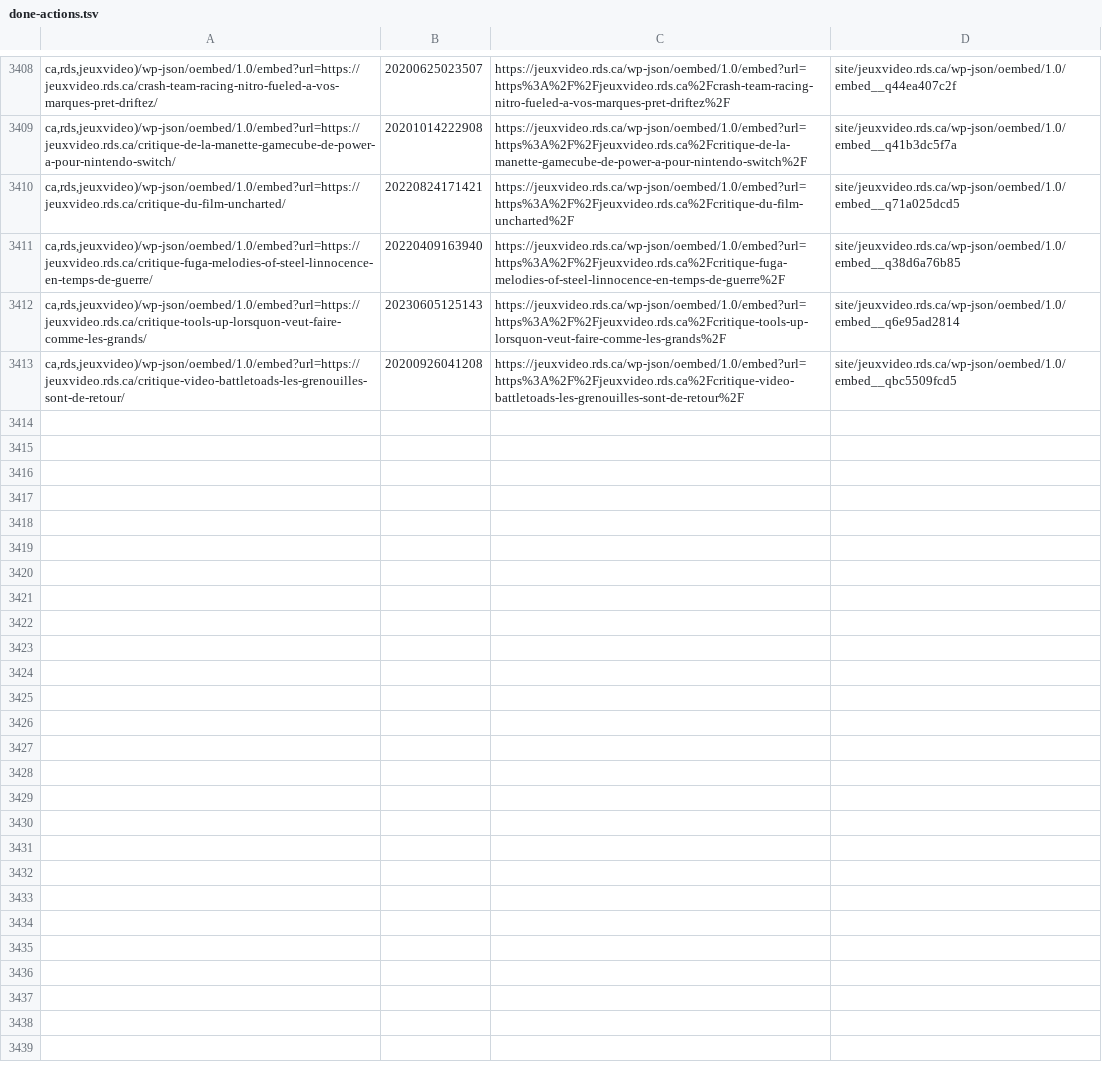
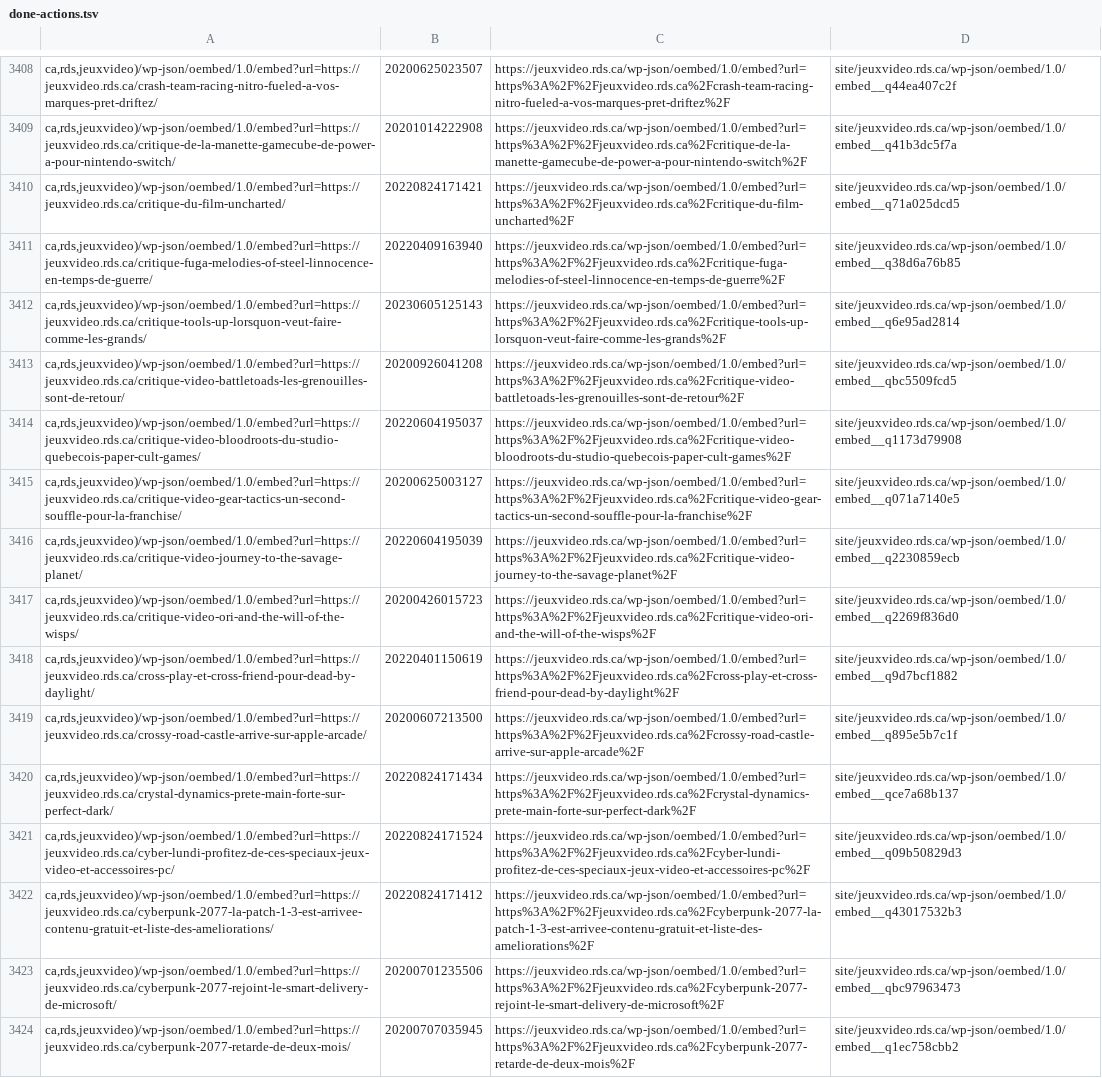
Before and after one commit to mjramos86/archiveRDSV, a TSV file: state/done-actions.tsv, drawn as a sheet; only a part is shown, gaps mark what is left out; the diff names each change by its address in the sheet, - before the commit and + after, or states it on an @@ line.

```diff
--- a/state/done-actions.tsv
+++ b/state/done-actions.tsv
+row 3414: ca,rds,jeuxvideo)/wp-json/oembed/1.0/embed?url=https://jeuxvideo.rds.ca/critique-video-bloodroots-du-studio-quebecois-paper-cult-games/ | 20220604195037 | https://jeuxvideo.rds.ca/wp-json/oembed/1.0/embed?url=https%3A%2F%2Fjeuxvideo.rds.ca%2Fcritique-video-bloodroots-du-studio-quebecois-paper-cult-games%2F | site/jeuxvideo.rds.ca/wp-json/oembed/1.0/embed__q1173d79908
+row 3415: ca,rds,jeuxvideo)/wp-json/oembed/1.0/embed?url=https://jeuxvideo.rds.ca/critique-video-gear-tactics-un-second-souffle-pour-la-franchise/ | 20200625003127 | https://jeuxvideo.rds.ca/wp-json/oembed/1.0/embed?url=https%3A%2F%2Fjeuxvideo.rds.ca%2Fcritique-video-gear-tactics-un-second-souffle-pour-la-franchise%2F | site/jeuxvideo.rds.ca/wp-json/oembed/1.0/embed__q071a7140e5
+row 3416: ca,rds,jeuxvideo)/wp-json/oembed/1.0/embed?url=https://jeuxvideo.rds.ca/critique-video-journey-to-the-savage-planet/ | 20220604195039 | https://jeuxvideo.rds.ca/wp-json/oembed/1.0/embed?url=https%3A%2F%2Fjeuxvideo.rds.ca%2Fcritique-video-journey-to-the-savage-planet%2F | site/jeuxvideo.rds.ca/wp-json/oembed/1.0/embed__q2230859ecb
+row 3417: ca,rds,jeuxvideo)/wp-json/oembed/1.0/embed?url=https://jeuxvideo.rds.ca/critique-video-ori-and-the-will-of-the-wisps/ | 20200426015723 | https://jeuxvideo.rds.ca/wp-json/oembed/1.0/embed?url=https%3A%2F%2Fjeuxvideo.rds.ca%2Fcritique-video-ori-and-the-will-of-the-wisps%2F | site/jeuxvideo.rds.ca/wp-json/oembed/1.0/embed__q2269f836d0
+row 3418: ca,rds,jeuxvideo)/wp-json/oembed/1.0/embed?url=https://jeuxvideo.rds.ca/cross-play-et-cross-friend-pour-dead-by-daylight/ | 20220401150619 | https://jeuxvideo.rds.ca/wp-json/oembed/1.0/embed?url=https%3A%2F%2Fjeuxvideo.rds.ca%2Fcross-play-et-cross-friend-pour-dead-by-daylight%2F | site/jeuxvideo.rds.ca/wp-json/oembed/1.0/embed__q9d7bcf1882
+row 3419: ca,rds,jeuxvideo)/wp-json/oembed/1.0/embed?url=https://jeuxvideo.rds.ca/crossy-road-castle-arrive-sur-apple-arcade/ | 20200607213500 | https://jeuxvideo.rds.ca/wp-json/oembed/1.0/embed?url=https%3A%2F%2Fjeuxvideo.rds.ca%2Fcrossy-road-castle-arrive-sur-apple-arcade%2F | site/jeuxvideo.rds.ca/wp-json/oembed/1.0/embed__q895e5b7c1f
+row 3420: ca,rds,jeuxvideo)/wp-json/oembed/1.0/embed?url=https://jeuxvideo.rds.ca/crystal-dynamics-prete-main-forte-sur-perfect-dark/ | 20220824171434 | https://jeuxvideo.rds.ca/wp-json/oembed/1.0/embed?url=https%3A%2F%2Fjeuxvideo.rds.ca%2Fcrystal-dynamics-prete-main-forte-sur-perfect-dark%2F | site/jeuxvideo.rds.ca/wp-json/oembed/1.0/embed__qce7a68b137
+row 3421: ca,rds,jeuxvideo)/wp-json/oembed/1.0/embed?url=https://jeuxvideo.rds.ca/cyber-lundi-profitez-de-ces-speciaux-jeux-video-et-accessoires-pc/ | 20220824171524 | https://jeuxvideo.rds.ca/wp-json/oembed/1.0/embed?url=https%3A%2F%2Fjeuxvideo.rds.ca%2Fcyber-lundi-profitez-de-ces-speciaux-jeux-video-et-accessoires-pc%2F | site/jeuxvideo.rds.ca/wp-json/oembed/1.0/embed__q09b50829d3
+row 3422: ca,rds,jeuxvideo)/wp-json/oembed/1.0/embed?url=https://jeuxvideo.rds.ca/cyberpunk-2077-la-patch-1-3-est-arrivee-contenu-gratuit-et-liste-des-ameliorations/ | 20220824171412 | https://jeuxvideo.rds.ca/wp-json/oembed/1.0/embed?url=https%3A%2F%2Fjeuxvideo.rds.ca%2Fcyberpunk-2077-la-patch-1-3-est-arrivee-contenu-gratuit-et-liste-des-ameliorations%2F | site/jeuxvideo.rds.ca/wp-json/oembed/1.0/embed__q43017532b3
+row 3423: ca,rds,jeuxvideo)/wp-json/oembed/1.0/embed?url=https://jeuxvideo.rds.ca/cyberpunk-2077-rejoint-le-smart-delivery-de-microsoft/ | 20200701235506 | https://jeuxvideo.rds.ca/wp-json/oembed/1.0/embed?url=https%3A%2F%2Fjeuxvideo.rds.ca%2Fcyberpunk-2077-rejoint-le-smart-delivery-de-microsoft%2F | site/jeuxvideo.rds.ca/wp-json/oembed/1.0/embed__qbc97963473
+row 3424: ca,rds,jeuxvideo)/wp-json/oembed/1.0/embed?url=https://jeuxvideo.rds.ca/cyberpunk-2077-retarde-de-deux-mois/ | 20200707035945 | https://jeuxvideo.rds.ca/wp-json/oembed/1.0/embed?url=https%3A%2F%2Fjeuxvideo.rds.ca%2Fcyberpunk-2077-retarde-de-deux-mois%2F | site/jeuxvideo.rds.ca/wp-json/oembed/1.0/embed__q1ec758cbb2
```
